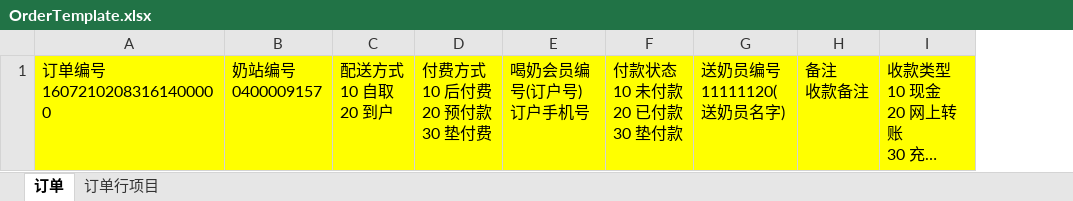
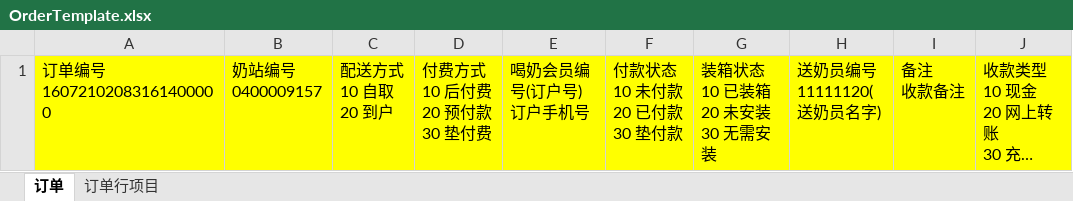
Before and after one commit to sunder-xie/sndh-platform, an Excel workbook: NhryService/src/main/webapp/report/template/OrderTemplate.xlsx, sheet 订单, drawn as a sheet; long unchanged cells end in …; values as stored, in another font and other column widths than the file's, no borders; ↵ is a line break in a cell; the diff names each change by its address in the sheet, - before the commit and + after, or states it on an @@ line.

```diff
--- a/NhryService/src/main/webapp/report/template/OrderTemplate.xlsx (sheet 订单)
+++ b/NhryService/src/main/webapp/report/template/OrderTemplate.xlsx (sheet 订单)
+column G, row 1: 装箱状态 ↵ 10 已装箱 ↵ 20 未安装 ↵ 30 无需安装
```
Also changed, not shown: NhryService/src/main/webapp/report/template/OrgOrderTemplate.xlsx, NhryService/src/main/webapp/report/template/YearOrderTemplate.xlsx.
